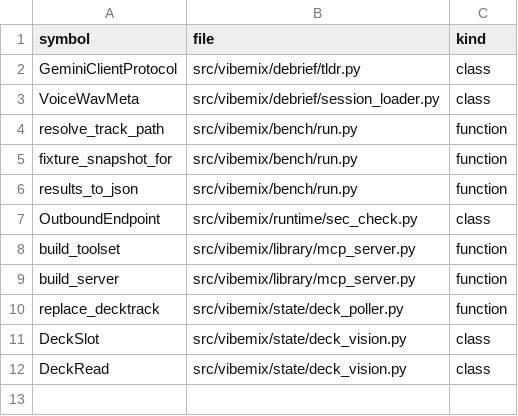
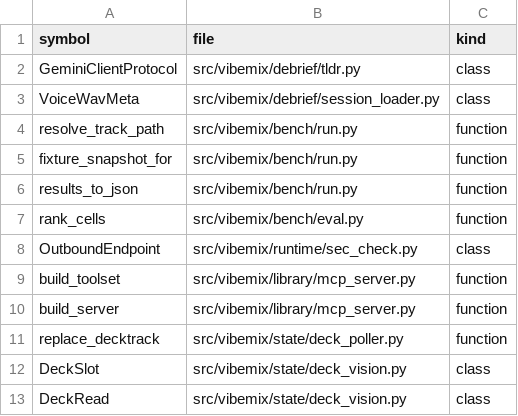
Before and after one commit to ozzaii/vibemix, a CSV file: .planning/codebase/orphans.csv, drawn as a sheet.

Commit message:
feat(81-03): bench eval — groundedness (reused linter) + specificity + lens-fidelity, ranks-never-decides
- eval.py: CellScore + groundedness/specificity/lens_fidelity/score_cell/rank_cells
- groundedness REUSES CitationLinter.check(mode=debrief) verbatim (Invariant #2) — no bespoke atom parser
- specificity = deterministic NEGATIVE_PHRASES penalty + concrete-measure reward, clamped
- lens-fidelity = per-lens LENS_ANCHORS vocab hits, clamped
- errored cell scores all-zero + flagged (sinks in rank, never fabricated-high)
- rank_cells SORTS by aggregate; no winner/verdict field (Pitfall 5, T-81-07)
- flipped the 4 BENCH-02 eval xfail scaffolds to real-green
- refreshed orphans.csv baseline for rank_cells (Plan 04 review consumer)

```diff
--- a/.planning/codebase/orphans.csv
+++ b/.planning/codebase/orphans.csv
@@ -6,2 +6,3 @@ fixture_snapshot_for,src/vibemix/bench/run.py,function
 results_to_json,src/vibemix/bench/run.py,function
+rank_cells,src/vibemix/bench/eval.py,function
 OutboundEndpoint,src/vibemix/runtime/sec_check.py,class
```
Also changed, not shown: 2 other files.
